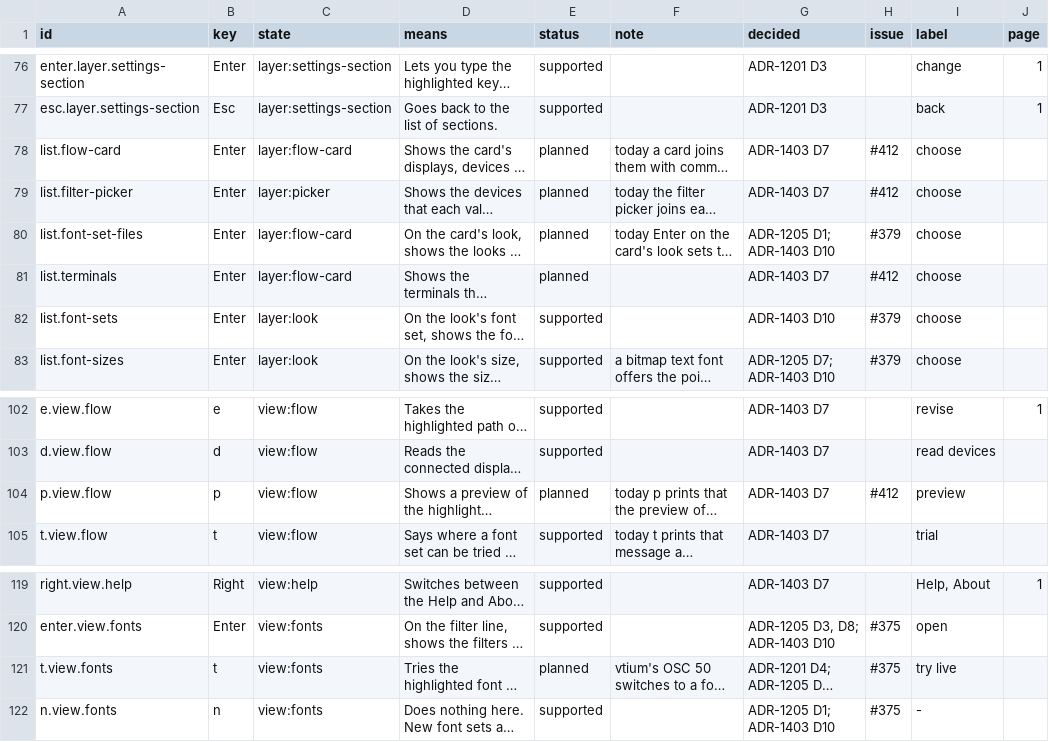
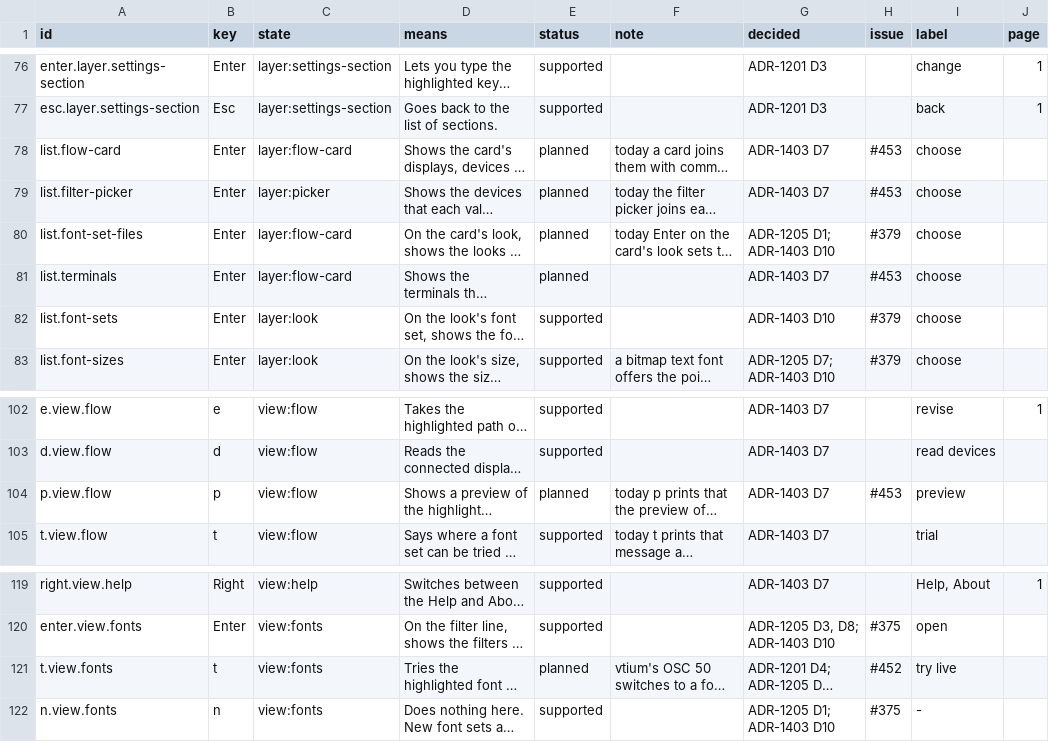
Before and after one commit to vtium/vtium, a TSV file: docs/architecture/platform/ADR-1403-keys.tsv, drawn as a sheet; only a part is shown, gaps mark what is left out; long unchanged cells end in …; the diff names each change by its address in the sheet, - before the commit and + after, or states it on an @@ line.

Commit message:
docs(vtium-config-keys): the unbuilt keys link the open issues that track them
The key page marked the Flow card's lists, the path preview and the Fonts tab's t as not built, with links to #412 and #375, which are closed. The issue column of ADR-1403's key table and tree now names #453 and #452, which track that work, and the page is generated again.

```diff
--- a/docs/architecture/platform/ADR-1403-keys.tsv
+++ b/docs/architecture/platform/ADR-1403-keys.tsv
-H78:H79 (issue): #412
+H78:H79 (issue): #453
-H81 (issue): #412
+H81 (issue): #453
-H104 (issue): #412
+H104 (issue): #453
-H121 (issue): #375
+H121 (issue): #452
```
Also changed, not shown: docs/architecture/platform/ADR-1403-tree.tsv, 1 other file.
